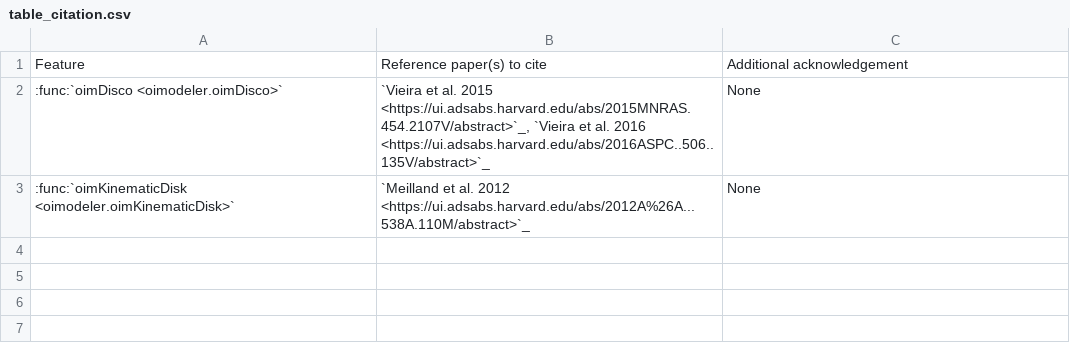
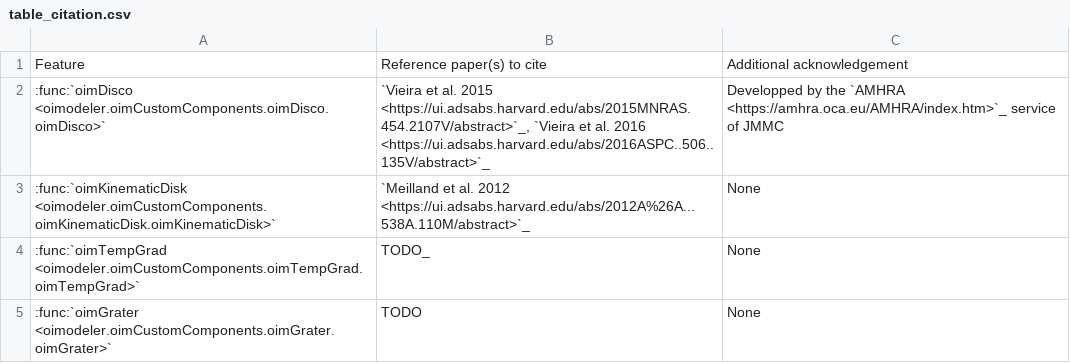
Before and after one commit to oimodeler/oimodeler, a CSV file: docs/source/table_citation.csv, drawn as a sheet.

```diff
--- a/docs/source/table_citation.csv
+++ b/docs/source/table_citation.csv
@@ -1,3 +1,5 @@
 Feature|Reference paper(s) to cite|Additional acknowledgement
-:func:`oimDisco <oimodeler.oimDisco>`|`Vieira et al. 2015 <https://ui.adsabs.harvard.edu/abs/2015MNRAS.454.2107V/abstract>`_, `Vieira et al. 2016 <https://ui.adsabs.harvard.edu/abs/2016ASPC..506..135V/abstract>`_|None
-:func:`oimKinematicDisk <oimodeler.oimKinematicDisk>`|`Meilland et al. 2012 <https://ui.adsabs.harvard.edu/abs/2012A%26A...538A.110M/abstract>`_|None
+:func:`oimDisco <oimodeler.oimCustomComponents.oimDisco.oimDisco>`|`Vieira et al. 2015 <https://ui.adsabs.harvard.edu/abs/2015MNRAS.454.2107V/abstract>`_, `Vieira et al. 2016 <https://ui.adsabs.harvard.edu/abs/2016ASPC..506..135V/abstract>`_| Developped by the `AMHRA <https://amhra.oca.eu/AMHRA/index.htm>`_ service of JMMC
+:func:`oimKinematicDisk <oimodeler.oimCustomComponents.oimKinematicDisk.oimKinematicDisk>`|`Meilland et al. 2012 <https://ui.adsabs.harvard.edu/abs/2012A%26A...538A.110M/abstract>`_|None
+:func:`oimTempGrad <oimodeler.oimCustomComponents.oimTempGrad.oimTempGrad>`|TODO_|None
+:func:`oimGrater <oimodeler.oimCustomComponents.oimGrater.oimGrater>`|TODO|None
```
Also changed, not shown: 12 other files.
